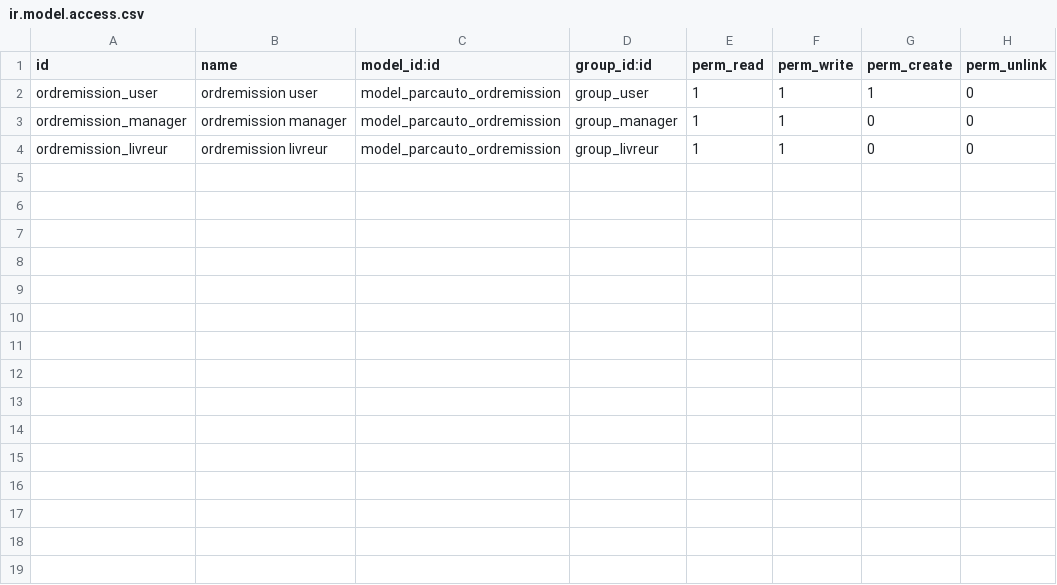
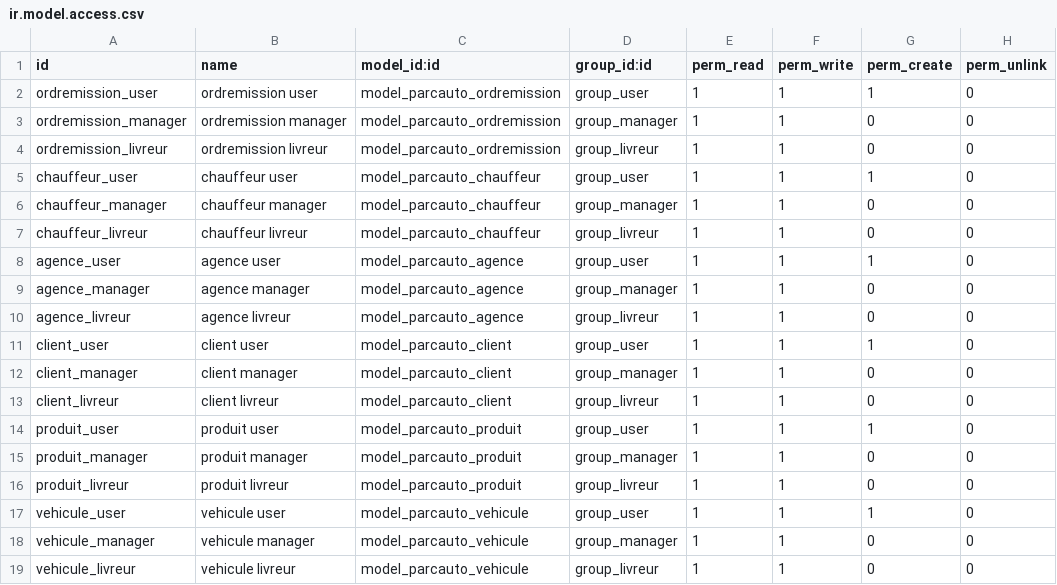
Before and after one commit to mah007/odooproject, a CSV file: parc_auto/security/ir.model.access.csv, drawn as a sheet.

Commit message:
groups access to all models

```diff
--- a/parc_auto/security/ir.model.access.csv
+++ b/parc_auto/security/ir.model.access.csv
@@ -4 +4,16 @@ ordremission_manager,ordremission manager,model_parcauto_ordremission,group_mana
 ordremission_livreur,ordremission livreur,model_parcauto_ordremission,group_livreur,1,1,0,0
+chauffeur_user,chauffeur user,model_parcauto_chauffeur,group_user,1,1,1,0
+chauffeur_manager,chauffeur manager,model_parcauto_chauffeur,group_manager,1,1,0,0
+chauffeur_livreur,chauffeur livreur,model_parcauto_chauffeur,group_livreur,1,1,0,0
+agence_user,agence user,model_parcauto_agence,group_user,1,1,1,0
+agence_manager,agence manager,model_parcauto_agence,group_manager,1,1,0,0
+agence_livreur,agence livreur,model_parcauto_agence,group_livreur,1,1,0,0
+client_user,client user,model_parcauto_client,group_user,1,1,1,0
+client_manager,client manager,model_parcauto_client,group_manager,1,1,0,0
+client_livreur,client livreur,model_parcauto_client,group_livreur,1,1,0,0
+produit_user,produit user,model_parcauto_produit,group_user,1,1,1,0
+produit_manager,produit manager,model_parcauto_produit,group_manager,1,1,0,0
+produit_livreur,produit livreur,model_parcauto_produit,group_livreur,1,1,0,0
+vehicule_user,vehicule user,model_parcauto_vehicule,group_user,1,1,1,0
+vehicule_manager,vehicule manager,model_parcauto_vehicule,group_manager,1,1,0,0
+vehicule_livreur,vehicule livreur,model_parcauto_vehicule,group_livreur,1,1,0,0
```
Also changed, not shown: 3 other files.
